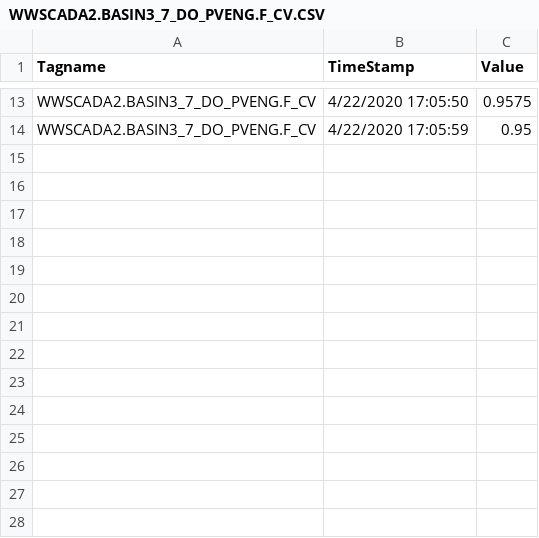
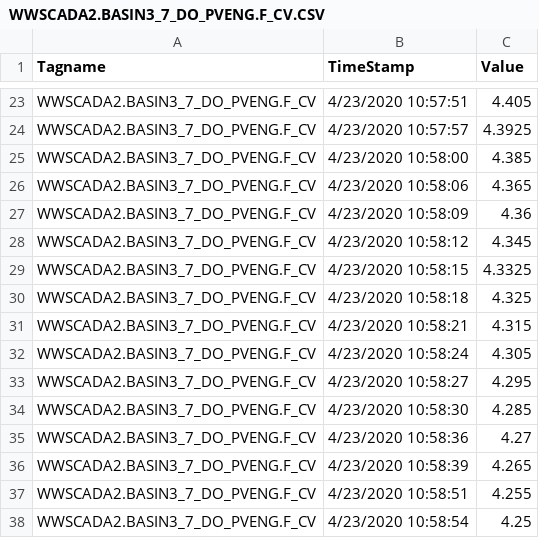
Before and after one commit to KNewhart/WRRF-Analytics, a CSV file: Raw data/WWSCADA2.BASIN3_7_DO_PVENG.F_CV.CSV, drawn as a sheet; only a part is shown, gaps mark what is left out; addresses are those after the commit; the diff covers the shown part only; the diff names each change by its address in the sheet, - before the commit and + after, or states it on an @@ line.

```diff
--- a/Raw data/WWSCADA2.BASIN3_7_DO_PVENG.F_CV.CSV
+++ b/Raw data/WWSCADA2.BASIN3_7_DO_PVENG.F_CV.CSV
-B23 (TimeStamp): 4/22/2020 17:05:50
+B23 (TimeStamp): 4/23/2020 10:57:51
-C23 (Value): 0.9575
+C23 (Value): 4.405
-B24 (TimeStamp): 4/22/2020 17:05:59
+B24 (TimeStamp): 4/23/2020 10:57:57
-C24 (Value): 0.95
+C24 (Value): 4.3925
+row 25: WWSCADA2.BASIN3_7_DO_PVENG.F_CV | 4/23/2020 10:58:00 | 4.385
+row 26: WWSCADA2.BASIN3_7_DO_PVENG.F_CV | 4/23/2020 10:58:06 | 4.365
+row 27: WWSCADA2.BASIN3_7_DO_PVENG.F_CV | 4/23/2020 10:58:09 | 4.36
+row 28: WWSCADA2.BASIN3_7_DO_PVENG.F_CV | 4/23/2020 10:58:12 | 4.345
+row 29: WWSCADA2.BASIN3_7_DO_PVENG.F_CV | 4/23/2020 10:58:15 | 4.3325
+row 30: WWSCADA2.BASIN3_7_DO_PVENG.F_CV | 4/23/2020 10:58:18 | 4.325
+row 31: WWSCADA2.BASIN3_7_DO_PVENG.F_CV | 4/23/2020 10:58:21 | 4.315
+row 32: WWSCADA2.BASIN3_7_DO_PVENG.F_CV | 4/23/2020 10:58:24 | 4.305
+row 33: WWSCADA2.BASIN3_7_DO_PVENG.F_CV | 4/23/2020 10:58:27 | 4.295
+row 34: WWSCADA2.BASIN3_7_DO_PVENG.F_CV | 4/23/2020 10:58:30 | 4.285
+row 35: WWSCADA2.BASIN3_7_DO_PVENG.F_CV | 4/23/2020 10:58:36 | 4.27
+row 36: WWSCADA2.BASIN3_7_DO_PVENG.F_CV | 4/23/2020 10:58:39 | 4.265
+row 37: WWSCADA2.BASIN3_7_DO_PVENG.F_CV | 4/23/2020 10:58:51 | 4.255
+row 38: WWSCADA2.BASIN3_7_DO_PVENG.F_CV | 4/23/2020 10:58:54 | 4.25
```
Also changed, not shown: 15 added rows, 5 removed rows and 12 edited cells elsewhere in this file, Raw data/WWSCADA2.BASIN3_16_DO_PVENG.F_CV.CSV, Raw data/WWSCADA2.NIA33391_AB3_AMMONIA.F_CV.CSV, 17 other files.
